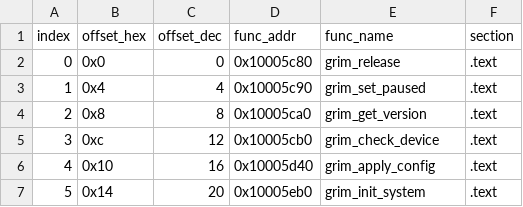
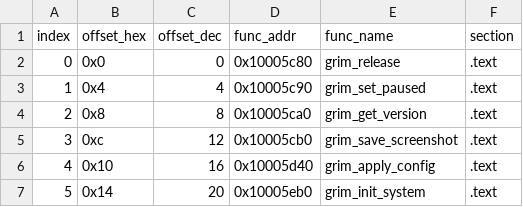
Before and after one commit to banteg/crimson, a CSV file: analysis/ghidra/derived/grim2d_vtable_entries.csv, drawn as a sheet; only a part is shown.

```diff
--- a/analysis/ghidra/derived/grim2d_vtable_entries.csv
+++ b/analysis/ghidra/derived/grim2d_vtable_entries.csv
@@ -4,3 +4,3 @@ index,offset_hex,offset_dec,func_addr,func_name,section
 2,0x8,8,0x10005ca0,grim_get_version,.text
-3,0xc,12,0x10005cb0,grim_check_device,.text
+3,0xc,12,0x10005cb0,grim_save_screenshot,.text
 4,0x10,16,0x10005d40,grim_apply_config,.text
```
Also changed, not shown: analysis/ghidra/derived/grim2d_vtable_map.csv, 17 other files.
